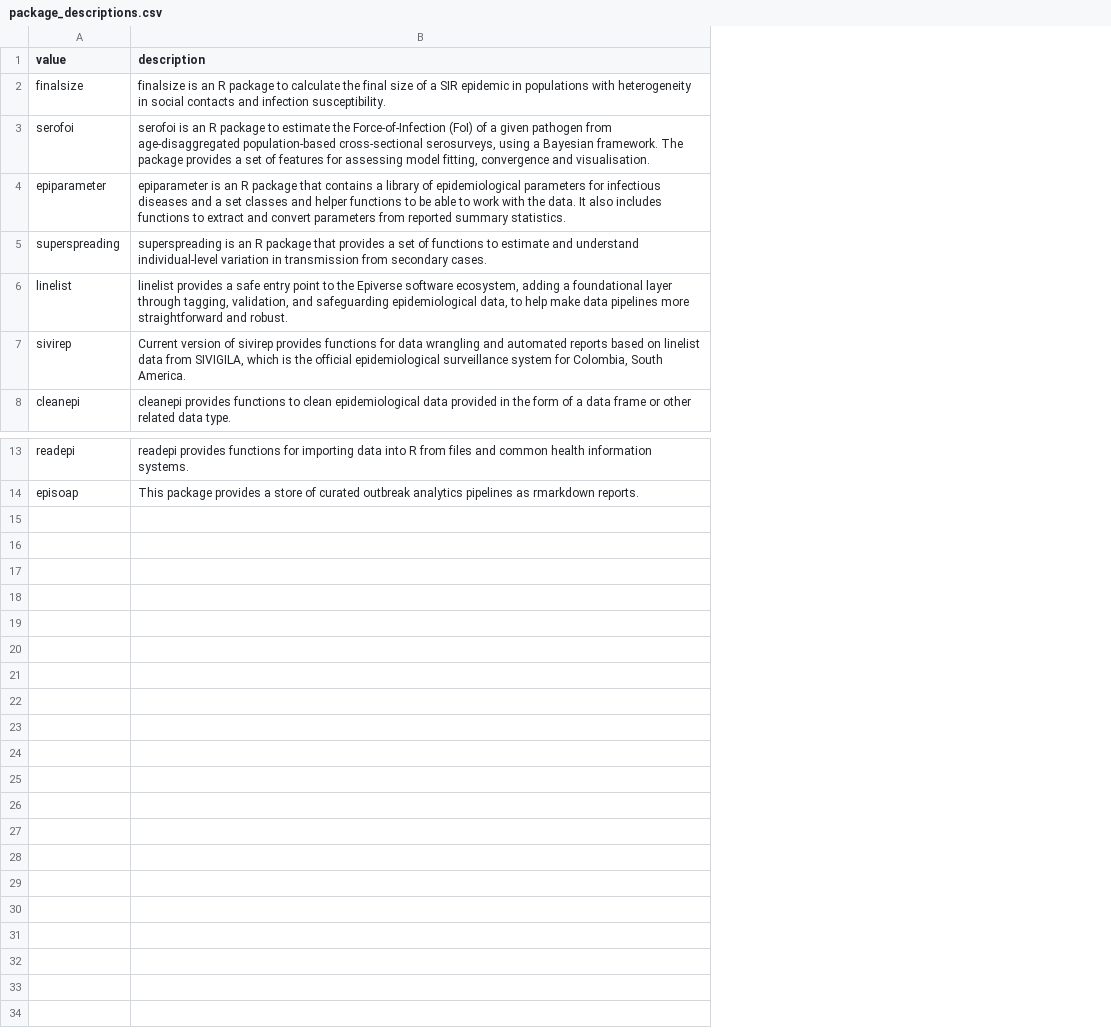
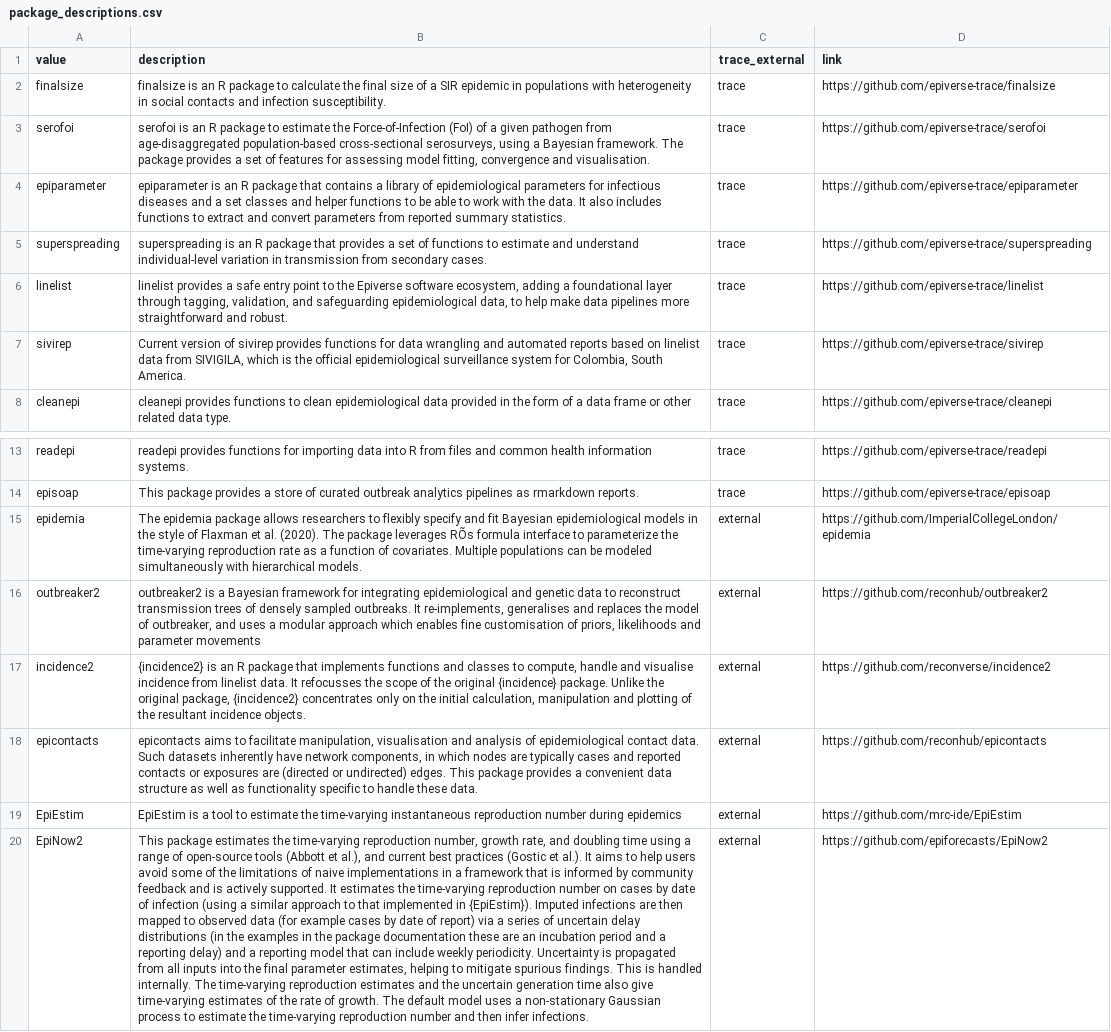
Before and after one commit to adamkucharski/epiverse-llm, a CSV file: data/package_descriptions.csv, drawn as a sheet; only a part is shown, gaps mark what is left out; the diff names each change by its address in the sheet, - before the commit and + after, or states it on an @@ line.

Commit message:
Add some external packages

```diff
--- a/data/package_descriptions.csv
+++ b/data/package_descriptions.csv
+column C (trace_external), rows 2-8: all trace; rows 13-14: trace | trace
+column D (link), rows 2-8: https://github.com/epiverse-trace/finalsize | https://github.com/epiverse-trace/serofoi | https://github.com/epiverse-trace/epiparameter | https://github.com/epiverse-trace/superspreading | https://github.com/epiverse-trace/linelist | https://github.com/epiverse-trace/sivirep | https://github.com/epiverse-trace/cleanepi; rows 13-14: https://github.com/epiverse-trace/readepi | https://github.com/epiverse-trace/episoap
+row 15: epidemia | The epidemia package allows researchers to flexibly specify and fit Bayesian epidemiological models in the style of Flaxman et al. (2020). The package leverages RÕs formula interface to parameterize the time-varying reproduction rate as a function of covariates. Multiple populations can be modeled simultaneously with hierarchical models. | external | https://github.com/ImperialCollegeLondon/epidemia
+row 16: outbreaker2 | outbreaker2 is a Bayesian framework for integrating epidemiological and genetic data to reconstruct transmission trees of densely sampled outbreaks. It re-implements, generalises and replaces the model of outbreaker, and uses a modular approach which enables fine customisation of priors, likelihoods and parameter movements | external | https://github.com/reconhub/outbreaker2
+row 17: incidence2 | {incidence2} is an R package that implements functions and classes to compute, handle and visualise incidence from linelist data. It refocusses the scope of the original {incidence} package. Unlike the original package, {incidence2} concentrates only on the initial calculation, manipulation and plotting of the resultant incidence objects. | external | https://github.com/reconverse/incidence2
+row 18: epicontacts | epicontacts aims to facilitate manipulation, visualisation and analysis of epidemiological contact data. Such datasets inherently have network components, in which nodes are typically cases and reported contacts or exposures are (directed or undirected) edges. This package provides a convenient data structure as well as functionality specific to handle these data. | external | https://github.com/reconhub/epicontacts
+row 19: EpiEstim | EpiEstim is a tool to estimate the time-varying instantaneous reproduction number during epidemics | external | https://github.com/mrc-ide/EpiEstim
+row 20: EpiNow2 | This package estimates the time-varying reproduction number, growth rate, and doubling time using a range of open-source tools (Abbott et al.), and current best practices (Gostic et al.). It aims to help users avoid some of the limitations of naive implementations in a framework that is informed by community feedback and is actively supported. It estimates the time-varying reproduction number on cases by date of infection (using a similar approach to that implemented in {EpiEstim}). Imputed infections are then mapped to observed data (for example cases by date of report) via a series of uncertain delay distributions (in the examples in the package documentation these are an incubation period and a reporting delay) and a reporting model that can include weekly periodicity. Uncertainty is propagated from all inputs into the final parameter estimates, helping to mitigate spurious findings. This is handled internally. The time-varying reproduction estimates and the uncertain generation time also give time-varying estimates of the rate of growth. The default model uses a non-stationary Gaussian process to estimate the time-varying reproduction number and then infer infections. | external | https://github.com/epiforecasts/EpiNow2
```
